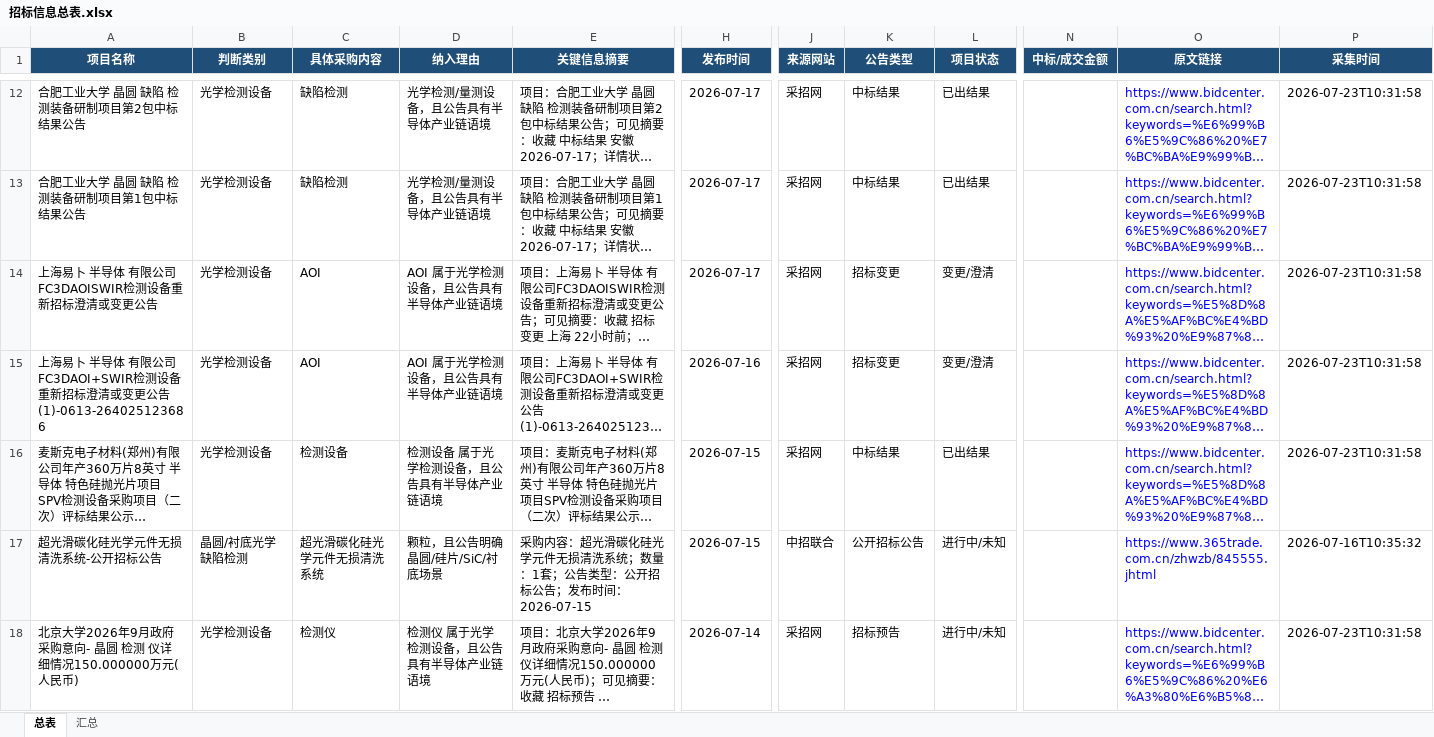
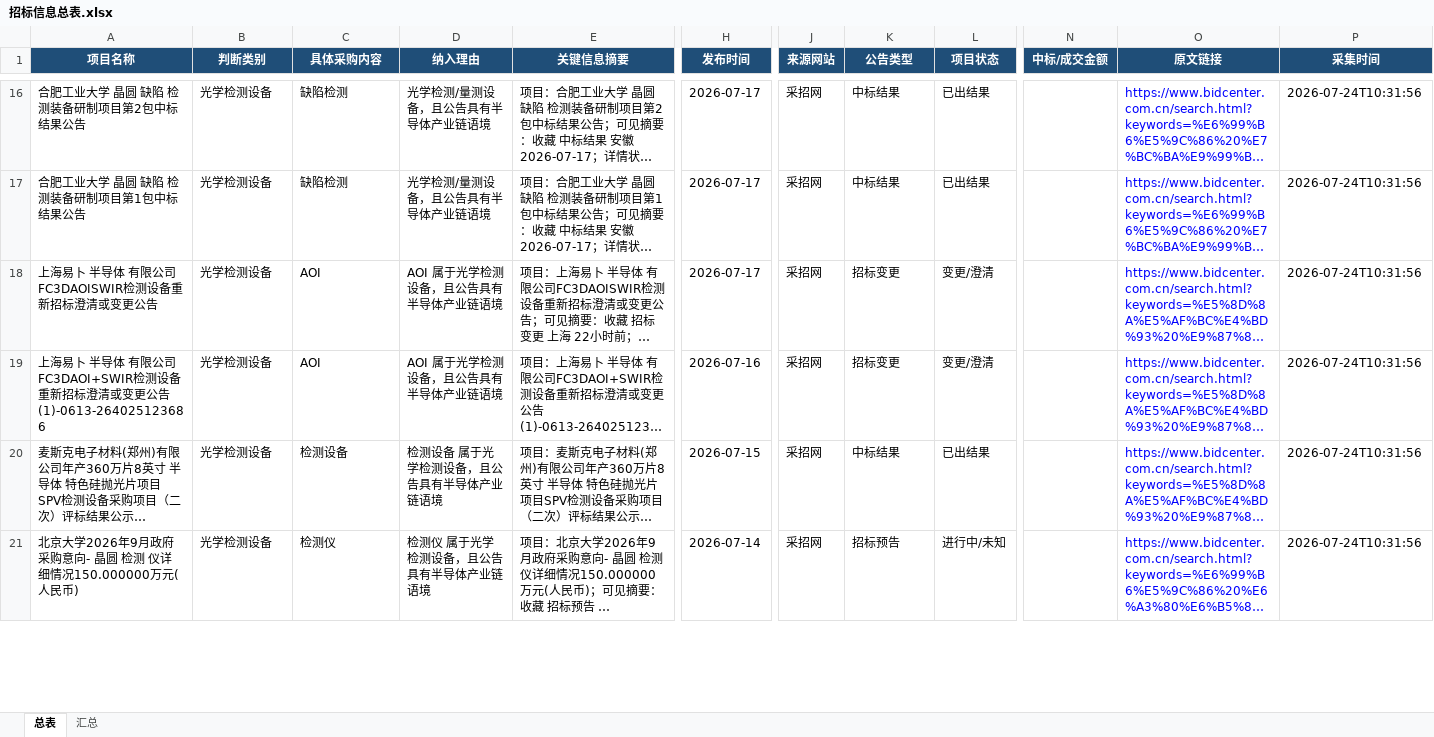
Before and after one commit to d2vs8pz7rj-create/d2vs8pz7rj-create.github.io, an Excel workbook: downloads/招标信息总表.xlsx, sheet 总表, drawn as a sheet; only a part is shown, gaps mark what is left out; long unchanged cells end in …; values as stored, in another font and other column widths than the file's, no borders; table styles not drawn; removed rows and columns are numbered as before the commit, all else as after; rows hold the shown columns only; the diff covers the shown part only; the diff names each change by its address in the sheet, - before the commit and + after, or states it on an @@ line.

Commit message:
Update downloads/招标信息总表.xlsx

```diff
--- a/downloads/招标信息总表.xlsx (sheet 总表)
+++ b/downloads/招标信息总表.xlsx (sheet 总表)
-P16:P20 (采集时间): 2026-07-23T10:31:58
+P16:P20 (采集时间): 2026-07-24T10:31:56
-row 17: 超光滑碳化硅光学元件无损清洗系统-公开招标公告 | 晶圆/衬底光学缺陷检测 | 超光滑碳化硅光学元件无损清洗系统 | 颗粒，且公告明确晶圆/硅片/SiC/衬底场景 | 采购内容：超光滑碳化硅光学元件无损清洗系统；数量：1套；公告类型：公开招标公告；发布时间：2026-07-15 | 2026-07-15 | 中招联合 | 公开招标公告 | 进行中/未知 |  | https://www.365trade.com.cn/zhwzb/845555.jhtml | 2026-07-16T10:35:32
-P21 (采集时间): 2026-07-23T10:31:58
+P21 (采集时间): 2026-07-24T10:31:56
```
Also changed, not shown: 4 added rows, 1 removed row and 56 edited cells elsewhere in this sheet, sheet 汇总.
